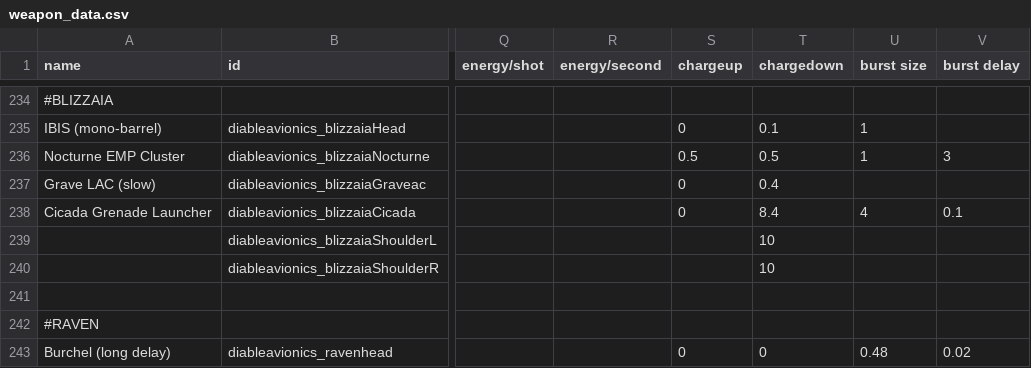
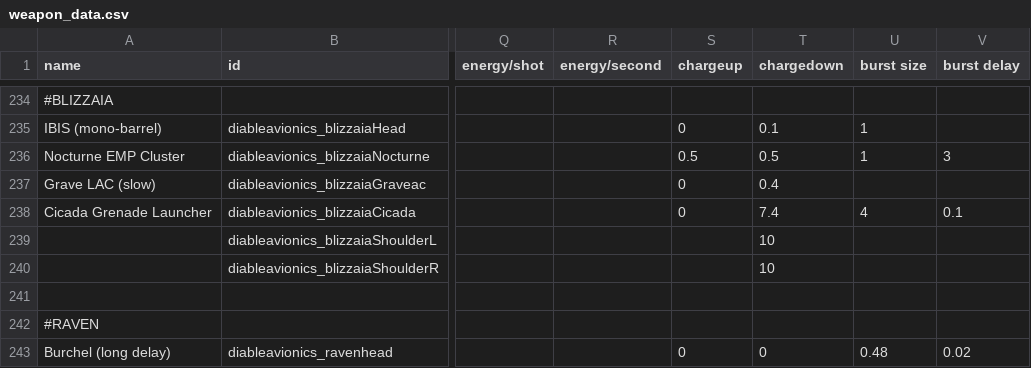
Before and after one commit to TIDAL88/diable_avionics_original_flavor, a CSV file: data/weapons/weapon_data.csv, drawn as a sheet; only a part is shown, gaps mark what is left out; the diff names each change by its address in the sheet, - before the commit and + after, or states it on an @@ line.

```diff
--- a/data/weapons/weapon_data.csv
+++ b/data/weapons/weapon_data.csv
-T238 (chargedown): 8.4
+T238 (chargedown): 7.4
```
Also changed, not shown: data/campaign/rules.csv, data/hulls/ship_data.csv, 22 other files.
